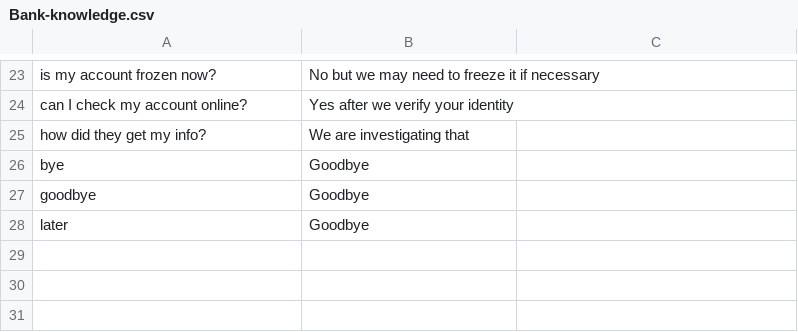
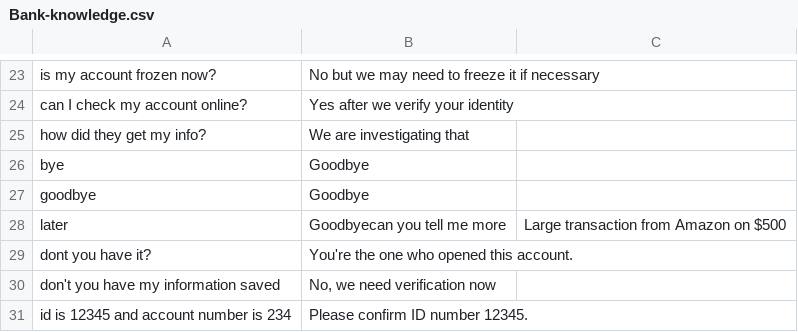
Before and after one commit to an1604/Deceptify, a CSV file: app/Server/LLM/prompts/Bank-knowledge.csv, drawn as a sheet; only a part is shown, gaps mark what is left out.

Commit message:
updated LLM knowledge and fixed bugs

```diff
--- a/app/Server/LLM/prompts/Bank-knowledge.csv
+++ b/app/Server/LLM/prompts/Bank-knowledge.csv
@@ -27,2 +27,5 @@
 "goodbye";"Goodbye"
-"later";"Goodbye"
+"later";"Goodbye"can you tell me more;Large transaction from Amazon on $500
+dont you have it?;You're the one who opened this account.
+don't you have my information saved;No, we need verification now
+id is 12345 and account number is 234;Please confirm ID number 12345.
```
Also changed, not shown: app/Server/LLM/prompts/Hospital-knowledge.csv, 2 other files.
